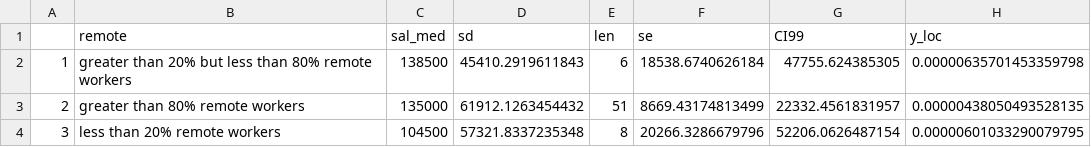
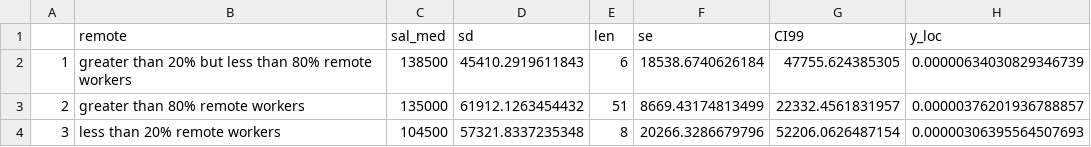
Before and after one commit to Nicholasnagy-ux/Data-Science-Salary-Analysis, a CSV file: output/med_us_data.csv, drawn as a sheet.

```diff
--- a/output/med_us_data.csv
+++ b/output/med_us_data.csv
@@ -1,4 +1,4 @@
 "","remote","sal_med","sd","len","se","CI99","y_loc"
-"1","greater than 20% but less than 80% remote workers",138500,45410.2919611843,6,18538.6740626184,47755.624385305,0.00000635701453359798
-"2","greater than 80% remote workers",135000,61912.1263454432,51,8669.43174813499,22332.4561831957,0.00000438050493528135
-"3","less than 20% remote workers",104500,57321.8337235348,8,20266.3286679796,52206.0626487154,0.00000601033290079795
+"1","greater than 20% but less than 80% remote workers",138500,45410.2919611843,6,18538.6740626184,47755.624385305,0.00000634030829346739
+"2","greater than 80% remote workers",135000,61912.1263454432,51,8669.43174813499,22332.4561831957,0.00000376201936788857
+"3","less than 20% remote workers",104500,57321.8337235348,8,20266.3286679796,52206.0626487154,0.00000306395564507693
```
Also changed, not shown: 4 other files.
